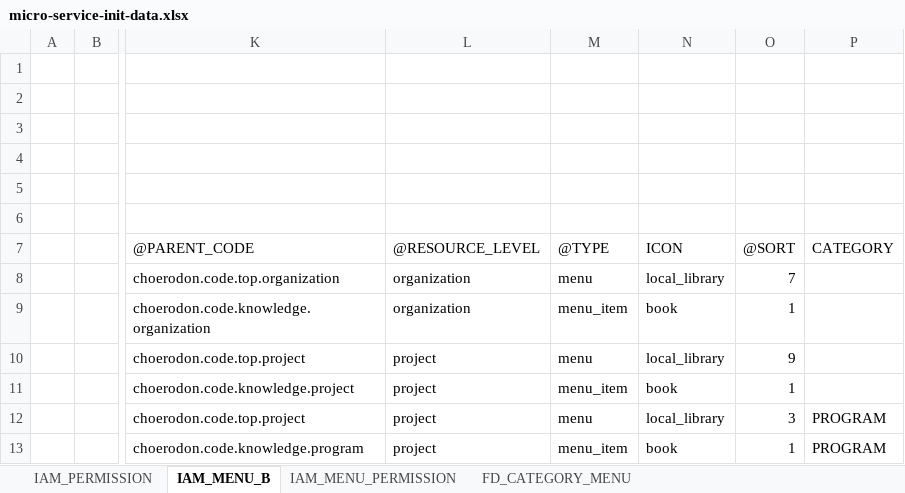
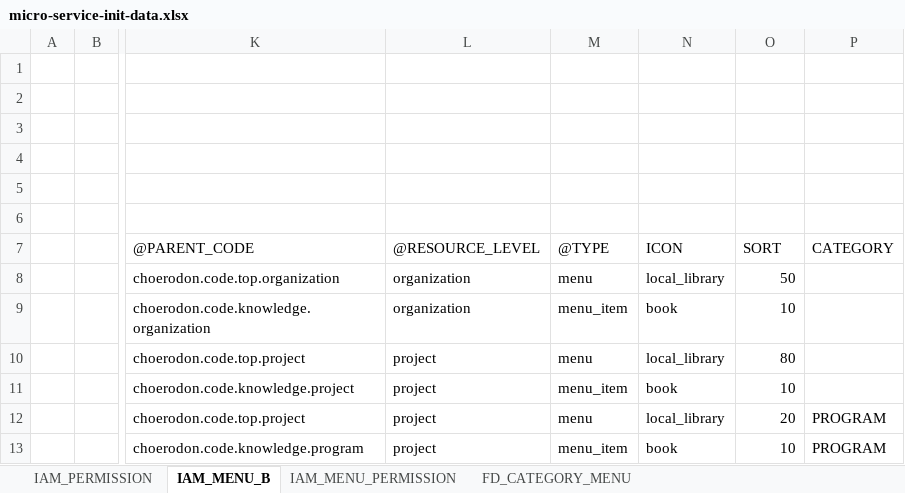
Before and after one commit to open-hand/knowledgebase-service, an Excel workbook: src/main/resources/script/front/micro-service-init-data.xlsx, sheet IAM_MENU_B, drawn as a sheet; only a part is shown, gaps mark what is left out; values as stored, in another font and other column widths than the file's, no borders; the diff names each change by its address in the sheet, - before the commit and + after, or states it on an @@ line.

Commit message:
[FIX]调整菜单顺序

```diff
--- a/src/main/resources/script/front/micro-service-init-data.xlsx (sheet IAM_MENU_B)
+++ b/src/main/resources/script/front/micro-service-init-data.xlsx (sheet IAM_MENU_B)
-O7: @SORT
+O7: SORT
-O8: 7
+O8: 50
-O9: 1
+O9: 10
-O10: 9
+O10: 80
-O11: 1
+O11: 10
-O12: 3
+O12: 20
-O13: 1
+O13: 10
```
